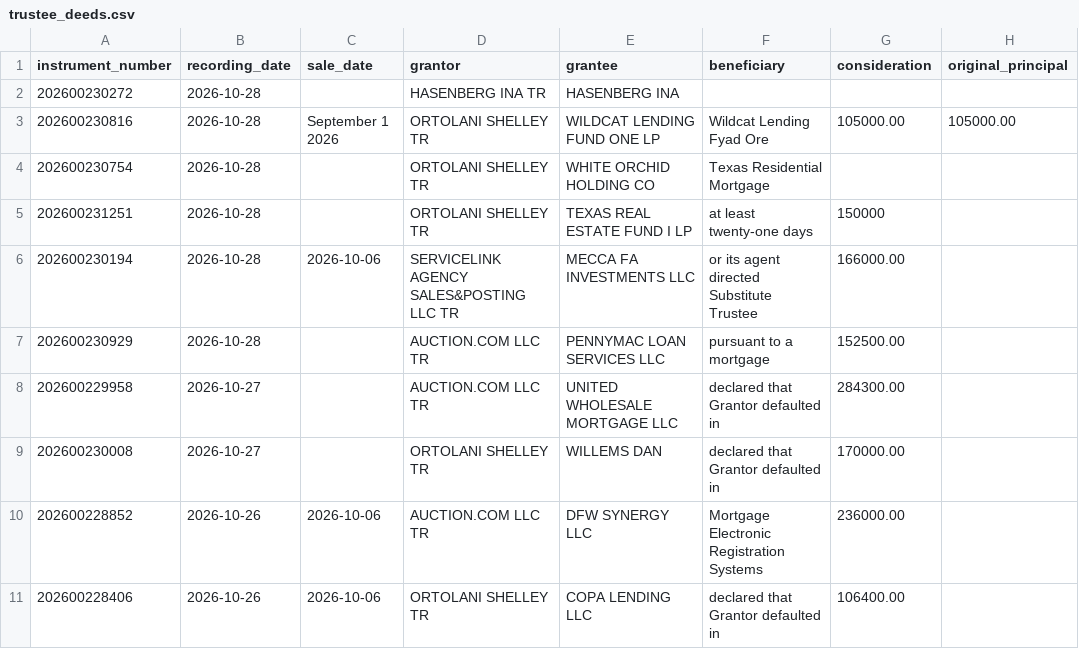
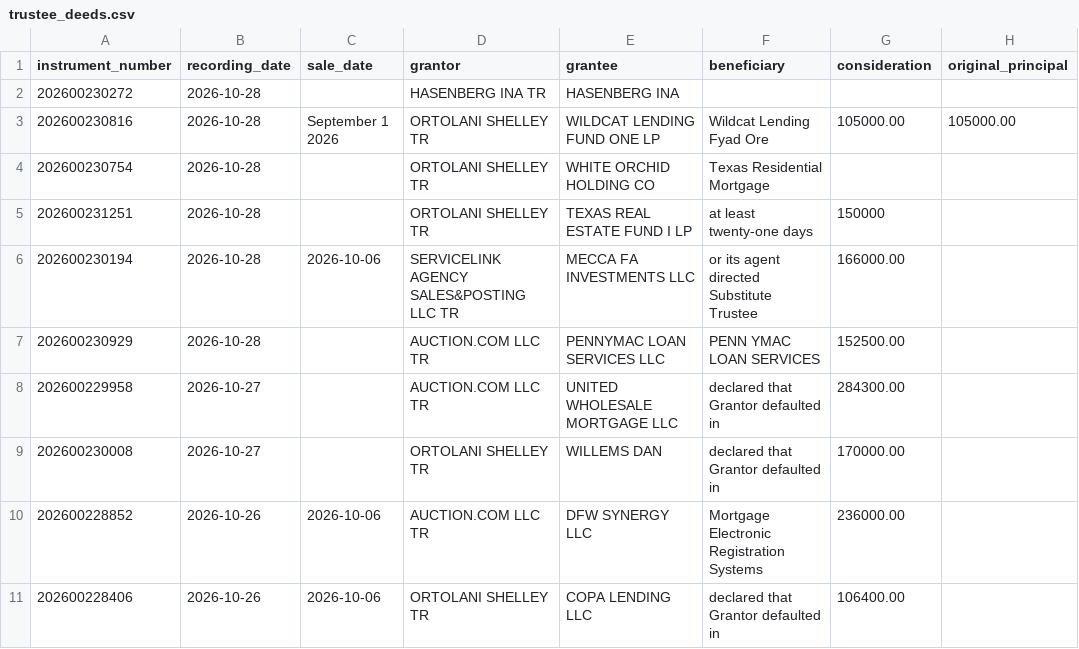
Before and after one commit to Sellmyhousefast247/Dallas-leads, a CSV file: data/trustee_deeds.csv, drawn as a sheet; only a part is shown; the diff covers the shown part only; the diff names each change by its address in the sheet, - before the commit and + after, or states it on an @@ line.

```diff
--- a/data/trustee_deeds.csv
+++ b/data/trustee_deeds.csv
-F7 (beneficiary): pursuant to a mortgage
+F7 (beneficiary): PENN YMAC LOAN SERVICES
```
Also changed, not shown: 3 added rows, 4 removed rows and 3 edited cells elsewhere in this file, data/skiptrace_export.csv, data/trustee_deeds_bexar.csv, 11 other files.
